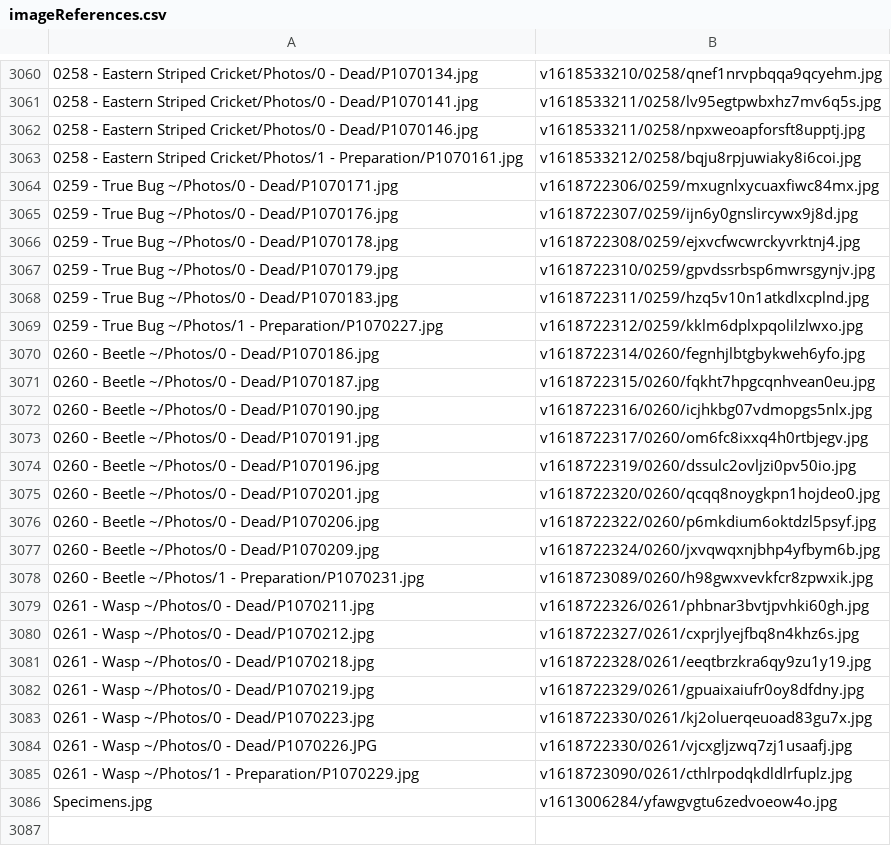
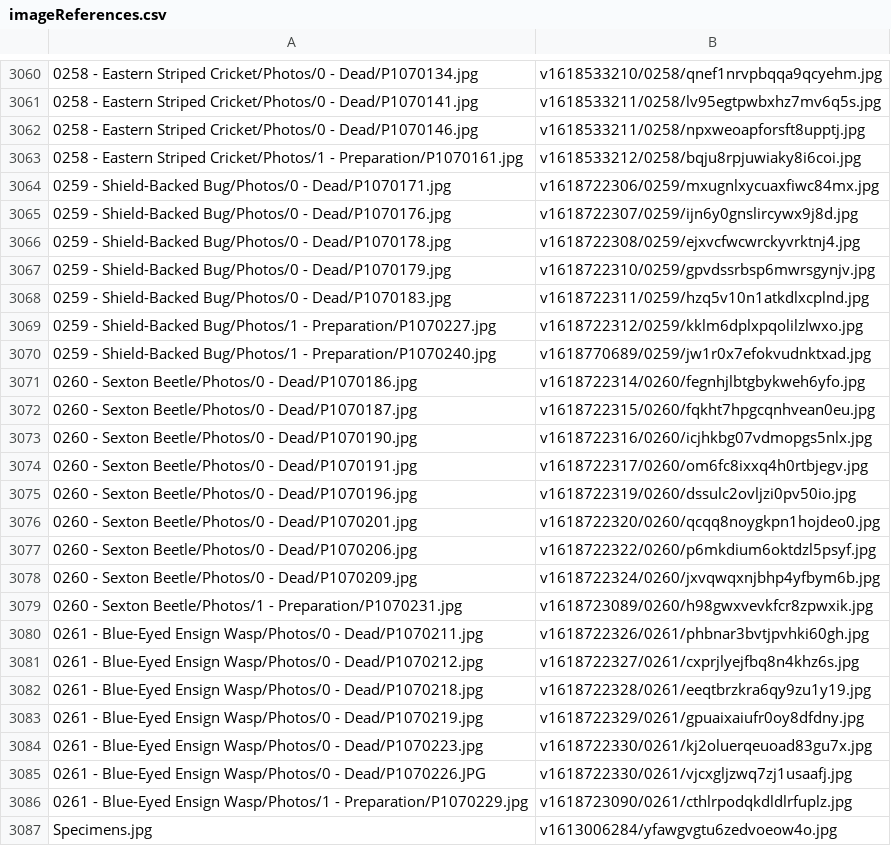
Before and after one commit to ZGorlock/SpecimensWebsiteGenerator, a CSV file: resources/imageReferences.csv, drawn as a sheet; only a part is shown, gaps mark what is left out.

Commit message:
Updated Specimens

```diff
--- a/resources/imageReferences.csv
+++ b/resources/imageReferences.csv
@@ -3063,24 +3063,25 @@
 0258 - Eastern Striped Cricket/Photos/1 - Preparation/P1070161.jpg,v1618533212/0258/bqju8rpjuwiaky8i6coi.jpg
-0259 - True Bug ~/Photos/0 - Dead/P1070171.jpg,v1618722306/0259/mxugnlxycuaxfiwc84mx.jpg
-0259 - True Bug ~/Photos/0 - Dead/P1070176.jpg,v1618722307/0259/ijn6y0gnslircywx9j8d.jpg
-0259 - True Bug ~/Photos/0 - Dead/P1070178.jpg,v1618722308/0259/ejxvcfwcwrckyvrktnj4.jpg
-0259 - True Bug ~/Photos/0 - Dead/P1070179.jpg,v1618722310/0259/gpvdssrbsp6mwrsgynjv.jpg
-0259 - True Bug ~/Photos/0 - Dead/P1070183.jpg,v1618722311/0259/hzq5v10n1atkdlxcplnd.jpg
-0259 - True Bug ~/Photos/1 - Preparation/P1070227.jpg,v1618722312/0259/kklm6dplxpqolilzlwxo.jpg
-0260 - Beetle ~/Photos/0 - Dead/P1070186.jpg,v1618722314/0260/fegnhjlbtgbykweh6yfo.jpg
-0260 - Beetle ~/Photos/0 - Dead/P1070187.jpg,v1618722315/0260/fqkht7hpgcqnhvean0eu.jpg
-0260 - Beetle ~/Photos/0 - Dead/P1070190.jpg,v1618722316/0260/icjhkbg07vdmopgs5nlx.jpg
-0260 - Beetle ~/Photos/0 - Dead/P1070191.jpg,v1618722317/0260/om6fc8ixxq4h0rtbjegv.jpg
-0260 - Beetle ~/Photos/0 - Dead/P1070196.jpg,v1618722319/0260/dssulc2ovljzi0pv50io.jpg
-0260 - Beetle ~/Photos/0 - Dead/P1070201.jpg,v1618722320/0260/qcqq8noygkpn1hojdeo0.jpg
-0260 - Beetle ~/Photos/0 - Dead/P1070206.jpg,v1618722322/0260/p6mkdium6oktdzl5psyf.jpg
-0260 - Beetle ~/Photos/0 - Dead/P1070209.jpg,v1618722324/0260/jxvqwqxnjbhp4yfbym6b.jpg
-0260 - Beetle ~/Photos/1 - Preparation/P1070231.jpg,v1618723089/0260/h98gwxvevkfcr8zpwxik.jpg
-0261 - Wasp ~/Photos/0 - Dead/P1070211.jpg,v1618722326/0261/phbnar3bvtjpvhki60gh.jpg
-0261 - Wasp ~/Photos/0 - Dead/P1070212.jpg,v1618722327/0261/cxprjlyejfbq8n4khz6s.jpg
-0261 - Wasp ~/Photos/0 - Dead/P1070218.jpg,v1618722328/0261/eeqtbrzkra6qy9zu1y19.jpg
-0261 - Wasp ~/Photos/0 - Dead/P1070219.jpg,v1618722329/0261/gpuaixaiufr0oy8dfdny.jpg
-0261 - Wasp ~/Photos/0 - Dead/P1070223.jpg,v1618722330/0261/kj2oluerqeuoad83gu7x.jpg
-0261 - Wasp ~/Photos/0 - Dead/P1070226.JPG,v1618722330/0261/vjcxgljzwq7zj1usaafj.jpg
-0261 - Wasp ~/Photos/1 - Preparation/P1070229.jpg,v1618723090/0261/cthlrpodqkdldlrfuplz.jpg
+0259 - Shield-Backed Bug/Photos/0 - Dead/P1070171.jpg,v1618722306/0259/mxugnlxycuaxfiwc84mx.jpg
+0259 - Shield-Backed Bug/Photos/0 - Dead/P1070176.jpg,v1618722307/0259/ijn6y0gnslircywx9j8d.jpg
+0259 - Shield-Backed Bug/Photos/0 - Dead/P1070178.jpg,v1618722308/0259/ejxvcfwcwrckyvrktnj4.jpg
+0259 - Shield-Backed Bug/Photos/0 - Dead/P1070179.jpg,v1618722310/0259/gpvdssrbsp6mwrsgynjv.jpg
+0259 - Shield-Backed Bug/Photos/0 - Dead/P1070183.jpg,v1618722311/0259/hzq5v10n1atkdlxcplnd.jpg
+0259 - Shield-Backed Bug/Photos/1 - Preparation/P1070227.jpg,v1618722312/0259/kklm6dplxpqolilzlwxo.jpg
+0259 - Shield-Backed Bug/Photos/1 - Preparation/P1070240.jpg,v1618770689/0259/jw1r0x7efokvudnktxad.jpg
+0260 - Sexton Beetle/Photos/0 - Dead/P1070186.jpg,v1618722314/0260/fegnhjlbtgbykweh6yfo.jpg
+0260 - Sexton Beetle/Photos/0 - Dead/P1070187.jpg,v1618722315/0260/fqkht7hpgcqnhvean0eu.jpg
+0260 - Sexton Beetle/Photos/0 - Dead/P1070190.jpg,v1618722316/0260/icjhkbg07vdmopgs5nlx.jpg
+0260 - Sexton Beetle/Photos/0 - Dead/P1070191.jpg,v1618722317/0260/om6fc8ixxq4h0rtbjegv.jpg
+0260 - Sexton Beetle/Photos/0 - Dead/P1070196.jpg,v1618722319/0260/dssulc2ovljzi0pv50io.jpg
+0260 - Sexton Beetle/Photos/0 - Dead/P1070201.jpg,v1618722320/0260/qcqq8noygkpn1hojdeo0.jpg
+0260 - Sexton Beetle/Photos/0 - Dead/P1070206.jpg,v1618722322/0260/p6mkdium6oktdzl5psyf.jpg
+0260 - Sexton Beetle/Photos/0 - Dead/P1070209.jpg,v1618722324/0260/jxvqwqxnjbhp4yfbym6b.jpg
+0260 - Sexton Beetle/Photos/1 - Preparation/P1070231.jpg,v1618723089/0260/h98gwxvevkfcr8zpwxik.jpg
+0261 - Blue-Eyed Ensign Wasp/Photos/0 - Dead/P1070211.jpg,v1618722326/0261/phbnar3bvtjpvhki60gh.jpg
+0261 - Blue-Eyed Ensign Wasp/Photos/0 - Dead/P1070212.jpg,v1618722327/0261/cxprjlyejfbq8n4khz6s.jpg
+0261 - Blue-Eyed Ensign Wasp/Photos/0 - Dead/P1070218.jpg,v1618722328/0261/eeqtbrzkra6qy9zu1y19.jpg
+0261 - Blue-Eyed Ensign Wasp/Photos/0 - Dead/P1070219.jpg,v1618722329/0261/gpuaixaiufr0oy8dfdny.jpg
+0261 - Blue-Eyed Ensign Wasp/Photos/0 - Dead/P1070223.jpg,v1618722330/0261/kj2oluerqeuoad83gu7x.jpg
+0261 - Blue-Eyed Ensign Wasp/Photos/0 - Dead/P1070226.JPG,v1618722330/0261/vjcxgljzwq7zj1usaafj.jpg
+0261 - Blue-Eyed Ensign Wasp/Photos/1 - Preparation/P1070229.jpg,v1618723090/0261/cthlrpodqkdldlrfuplz.jpg
 Specimens.jpg,v1613006284/yfawgvgtu6zedvoeow4o.jpg
```
